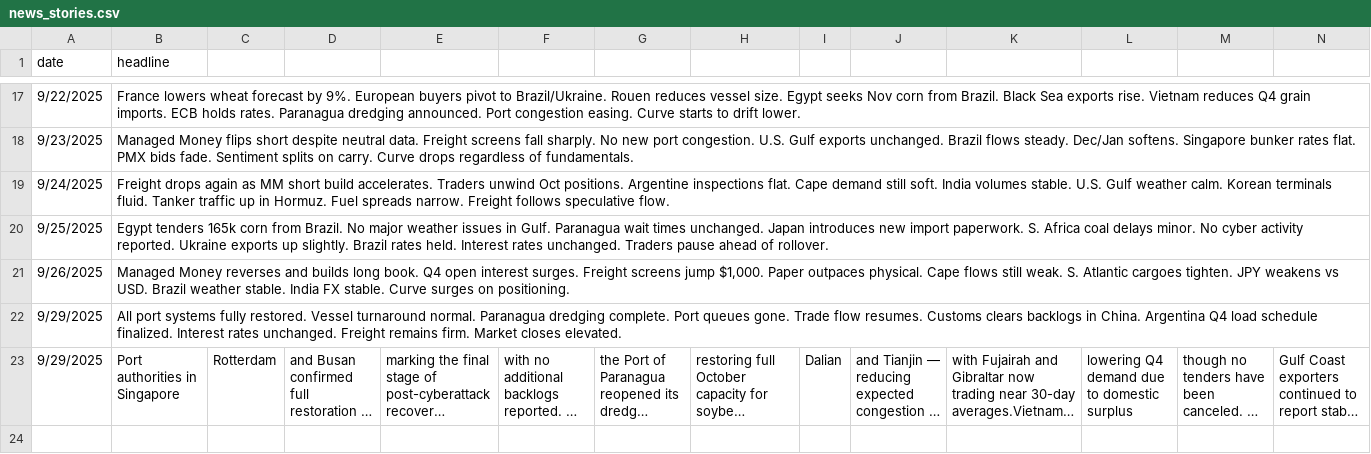
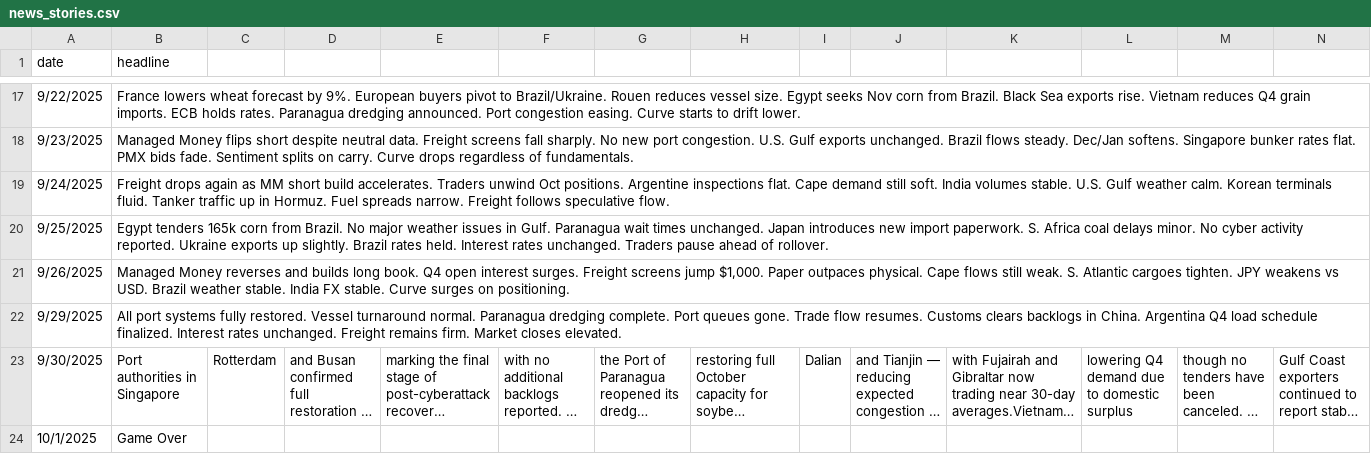
Before and after one commit to WouterVossen/PMX, a CSV file: data/news_stories.csv, drawn as a sheet; only a part is shown, gaps mark what is left out; long unchanged cells end in …; rows hold the shown columns only; the diff names each change by its address in the sheet, - before the commit and + after, or states it on an @@ line.

Commit message:
Update news_stories.csv

```diff
--- a/data/news_stories.csv
+++ b/data/news_stories.csv
-A23 (date): 9/29/2025
+A23 (date): 9/30/2025
+row 24: 10/1/2025 | Game Over
```
